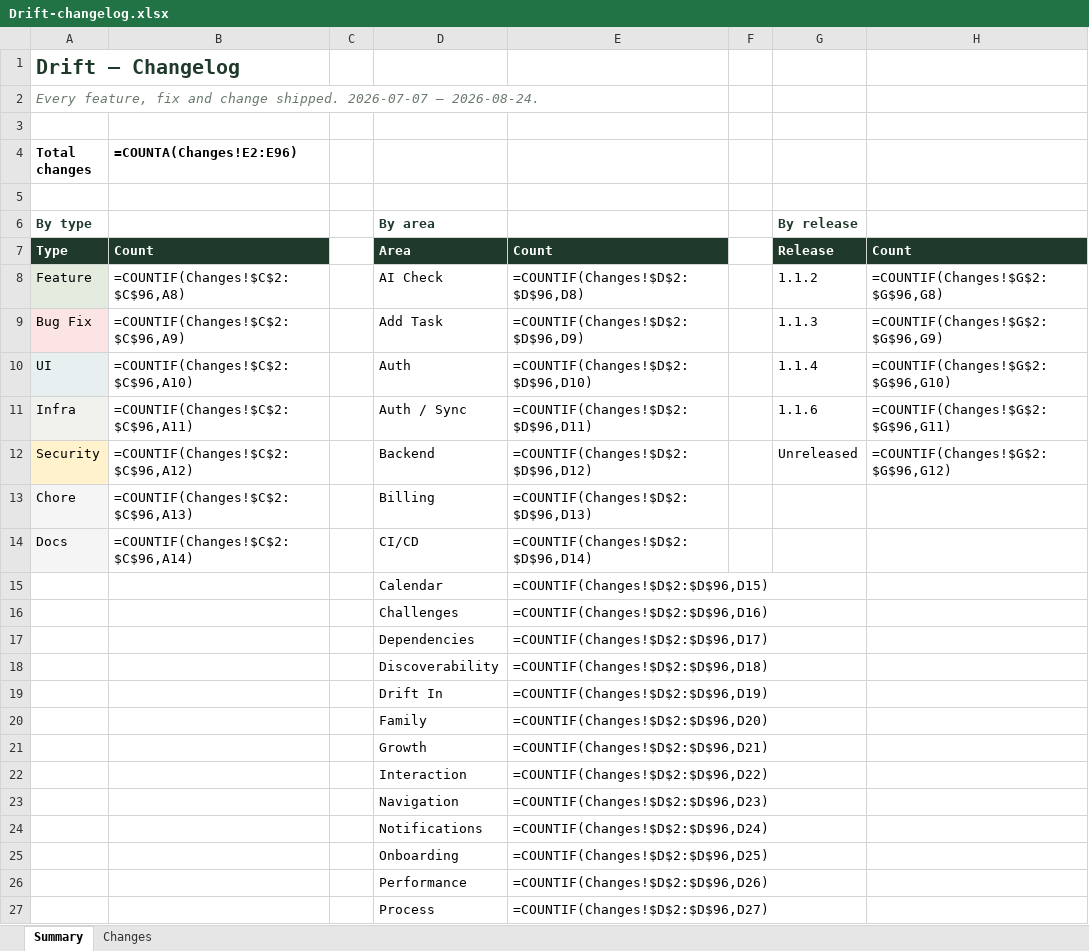
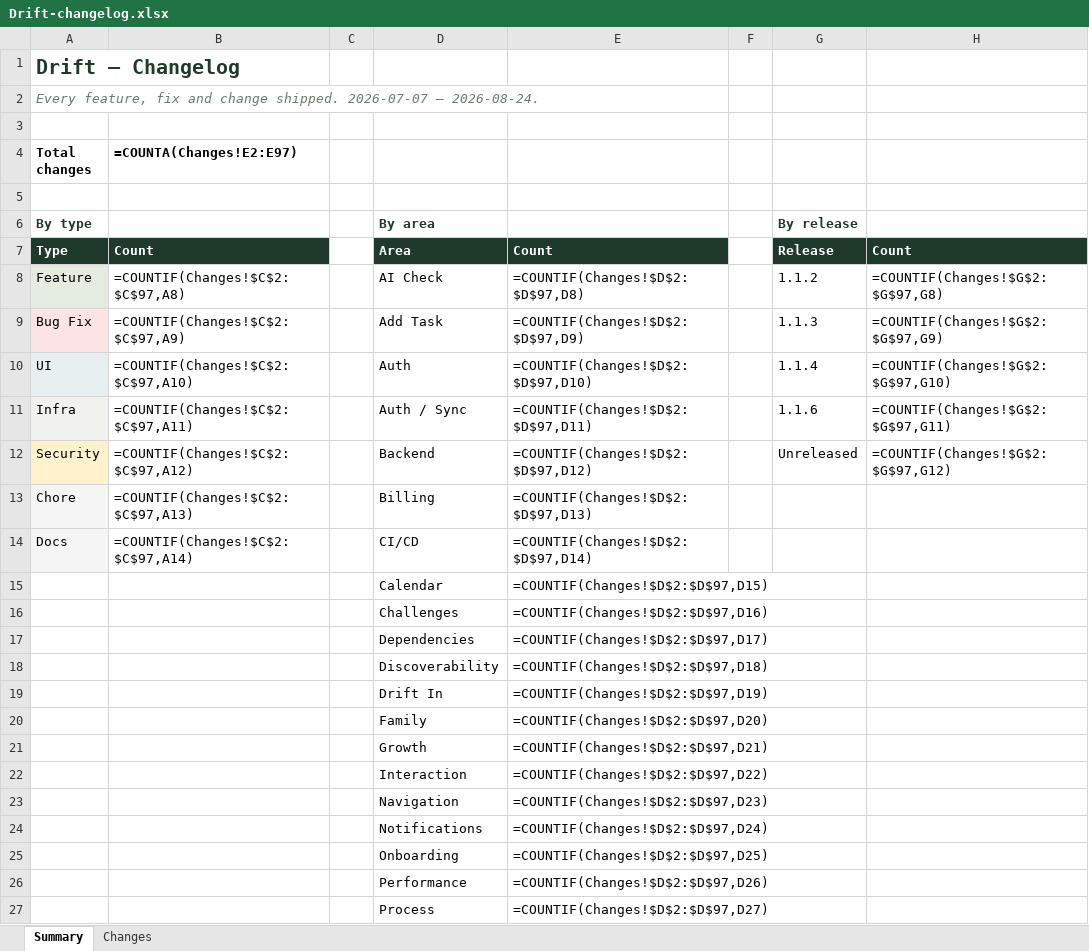
Before and after one commit to Dilan-B/Drift, an Excel workbook: Drift-changelog.xlsx, sheet Summary, drawn as a sheet; only a part is shown; values as stored, in another font and other column widths than the file's, no borders; formulas without a stored value are shown as written; the diff covers the shown part only; the diff names each change by its address in the sheet, - before the commit and + after, or states it on an @@ line.

```diff
--- a/Drift-changelog.xlsx (sheet Summary)
+++ b/Drift-changelog.xlsx (sheet Summary)
-B4: =COUNTA(Changes!E2:E96)
+B4: =COUNTA(Changes!E2:E97)
-B8 (=COUNTA(Changes!E2:E97)): =COUNTIF(Changes!$C$2:$C$96,A8)
+B8 (=COUNTA(Changes!E2:E97)): =COUNTIF(Changes!$C$2:$C$97,A8)
-E8: =COUNTIF(Changes!$D$2:$D$96,D8)
+E8: =COUNTIF(Changes!$D$2:$D$97,D8)
-H8: =COUNTIF(Changes!$G$2:$G$96,G8)
+H8: =COUNTIF(Changes!$G$2:$G$97,G8)
-B9 (=COUNTA(Changes!E2:E97)): =COUNTIF(Changes!$C$2:$C$96,A9)
+B9 (=COUNTA(Changes!E2:E97)): =COUNTIF(Changes!$C$2:$C$97,A9)
-E9: =COUNTIF(Changes!$D$2:$D$96,D9)
+E9: =COUNTIF(Changes!$D$2:$D$97,D9)
-H9: =COUNTIF(Changes!$G$2:$G$96,G9)
+H9: =COUNTIF(Changes!$G$2:$G$97,G9)
-B10 (=COUNTA(Changes!E2:E97)): =COUNTIF(Changes!$C$2:$C$96,A10)
+B10 (=COUNTA(Changes!E2:E97)): =COUNTIF(Changes!$C$2:$C$97,A10)
-E10: =COUNTIF(Changes!$D$2:$D$96,D10)
+E10: =COUNTIF(Changes!$D$2:$D$97,D10)
-H10: =COUNTIF(Changes!$G$2:$G$96,G10)
+H10: =COUNTIF(Changes!$G$2:$G$97,G10)
-B11 (=COUNTA(Changes!E2:E97)): =COUNTIF(Changes!$C$2:$C$96,A11)
+B11 (=COUNTA(Changes!E2:E97)): =COUNTIF(Changes!$C$2:$C$97,A11)
-E11: =COUNTIF(Changes!$D$2:$D$96,D11)
+E11: =COUNTIF(Changes!$D$2:$D$97,D11)
-H11: =COUNTIF(Changes!$G$2:$G$96,G11)
+H11: =COUNTIF(Changes!$G$2:$G$97,G11)
-B12 (=COUNTA(Changes!E2:E97)): =COUNTIF(Changes!$C$2:$C$96,A12)
+B12 (=COUNTA(Changes!E2:E97)): =COUNTIF(Changes!$C$2:$C$97,A12)
-E12: =COUNTIF(Changes!$D$2:$D$96,D12)
+E12: =COUNTIF(Changes!$D$2:$D$97,D12)
-H12: =COUNTIF(Changes!$G$2:$G$96,G12)
+H12: =COUNTIF(Changes!$G$2:$G$97,G12)
-B13 (=COUNTA(Changes!E2:E97)): =COUNTIF(Changes!$C$2:$C$96,A13)
+B13 (=COUNTA(Changes!E2:E97)): =COUNTIF(Changes!$C$2:$C$97,A13)
-E13: =COUNTIF(Changes!$D$2:$D$96,D13)
+E13: =COUNTIF(Changes!$D$2:$D$97,D13)
-B14 (=COUNTA(Changes!E2:E97)): =COUNTIF(Changes!$C$2:$C$96,A14)
+B14 (=COUNTA(Changes!E2:E97)): =COUNTIF(Changes!$C$2:$C$97,A14)
-E14: =COUNTIF(Changes!$D$2:$D$96,D14)
+E14: =COUNTIF(Changes!$D$2:$D$97,D14)
-E15: =COUNTIF(Changes!$D$2:$D$96,D15)
+E15: =COUNTIF(Changes!$D$2:$D$97,D15)
-E16: =COUNTIF(Changes!$D$2:$D$96,D16)
+E16: =COUNTIF(Changes!$D$2:$D$97,D16)
-E17: =COUNTIF(Changes!$D$2:$D$96,D17)
+E17: =COUNTIF(Changes!$D$2:$D$97,D17)
-E18: =COUNTIF(Changes!$D$2:$D$96,D18)
+E18: =COUNTIF(Changes!$D$2:$D$97,D18)
-E19: =COUNTIF(Changes!$D$2:$D$96,D19)
+E19: =COUNTIF(Changes!$D$2:$D$97,D19)
-E20: =COUNTIF(Changes!$D$2:$D$96,D20)
+E20: =COUNTIF(Changes!$D$2:$D$97,D20)
-E21: =COUNTIF(Changes!$D$2:$D$96,D21)
+E21: =COUNTIF(Changes!$D$2:$D$97,D21)
-E22: =COUNTIF(Changes!$D$2:$D$96,D22)
+E22: =COUNTIF(Changes!$D$2:$D$97,D22)
-E23: =COUNTIF(Changes!$D$2:$D$96,D23)
+E23: =COUNTIF(Changes!$D$2:$D$97,D23)
-E24: =COUNTIF(Changes!$D$2:$D$96,D24)
+E24: =COUNTIF(Changes!$D$2:$D$97,D24)
-E25: =COUNTIF(Changes!$D$2:$D$96,D25)
+E25: =COUNTIF(Changes!$D$2:$D$97,D25)
-E26: =COUNTIF(Changes!$D$2:$D$96,D26)
+E26: =COUNTIF(Changes!$D$2:$D$97,D26)
-E27: =COUNTIF(Changes!$D$2:$D$96,D27)
+E27: =COUNTIF(Changes!$D$2:$D$97,D27)
```
Also changed, not shown: 11 edited cells elsewhere in this sheet, sheet Changes, 1 other file.
